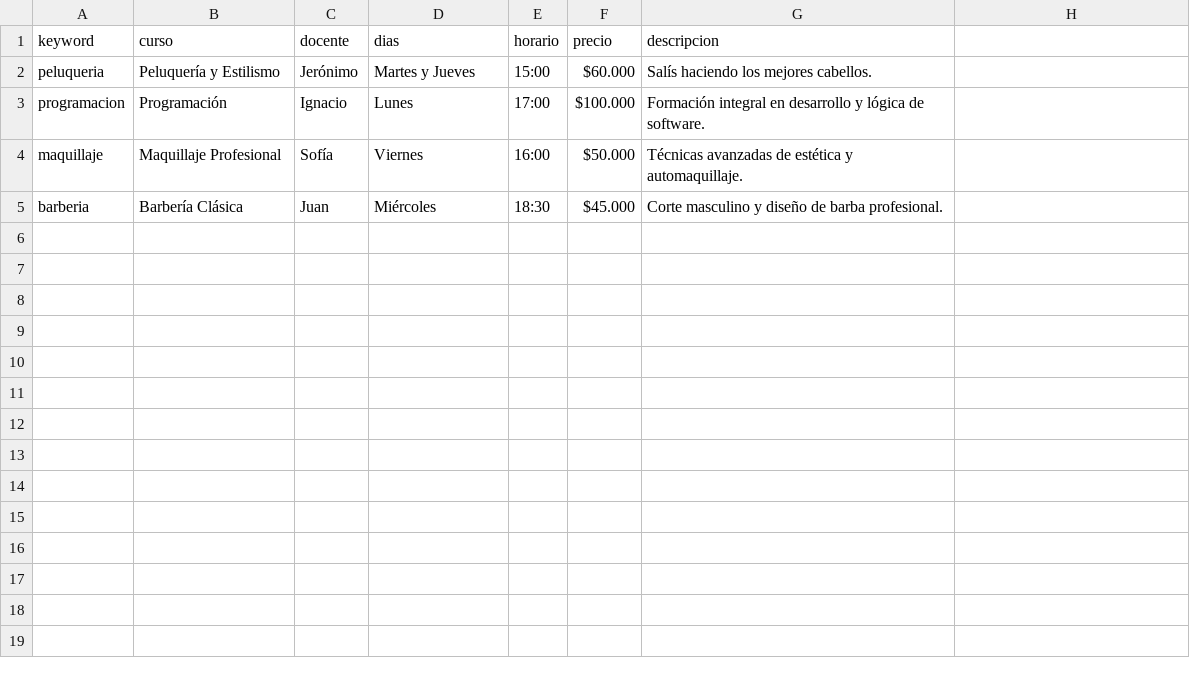
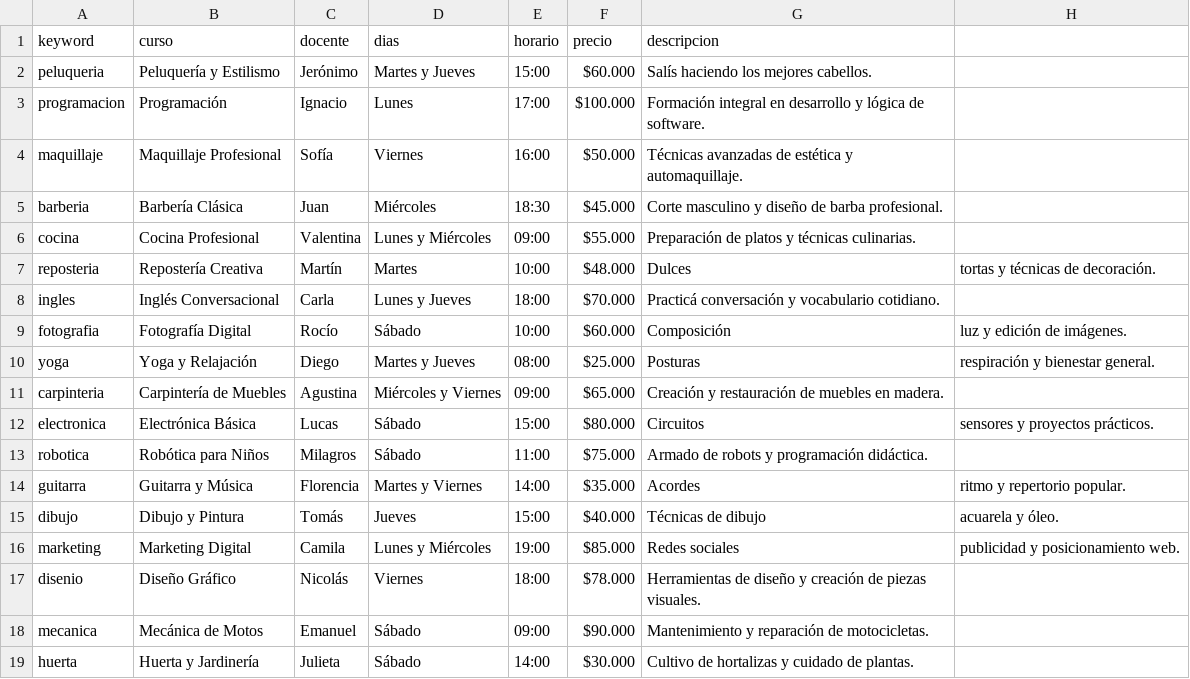
Before and after one commit to AutomatizacionRPA/Automatizacion-RPA, a CSV file: data/cursos.csv, drawn as a sheet; the diff names each change by its address in the sheet, - before the commit and + after, or states it on an @@ line.

Commit message:
Cursos agregados en csv y menu

```diff
--- a/data/cursos.csv
+++ b/data/cursos.csv
+row 6: cocina | Cocina Profesional | Valentina | Lunes y Miércoles | 09:00 | $55.000 | Preparación de platos y técnicas culinarias.
+row 7: reposteria | Repostería Creativa | Martín | Martes | 10:00 | $48.000 | Dulces | tortas y técnicas de decoración.
+row 8: ingles | Inglés Conversacional | Carla | Lunes y Jueves | 18:00 | $70.000 | Practicá conversación y vocabulario cotidiano.
+row 9: fotografia | Fotografía Digital | Rocío | Sábado | 10:00 | $60.000 | Composición | luz y edición de imágenes.
+row 10: yoga | Yoga y Relajación | Diego | Martes y Jueves | 08:00 | $25.000 | Posturas | respiración y bienestar general.
+row 11: carpinteria | Carpintería de Muebles | Agustina | Miércoles y Viernes | 09:00 | $65.000 | Creación y restauración de muebles en madera.
+row 12: electronica | Electrónica Básica | Lucas | Sábado | 15:00 | $80.000 | Circuitos | sensores y proyectos prácticos.
+row 13: robotica | Robótica para Niños | Milagros | Sábado | 11:00 | $75.000 | Armado de robots y programación didáctica.
+row 14: guitarra | Guitarra y Música | Florencia | Martes y Viernes | 14:00 | $35.000 | Acordes | ritmo y repertorio popular.
+row 15: dibujo | Dibujo y Pintura | Tomás | Jueves | 15:00 | $40.000 | Técnicas de dibujo | acuarela y óleo.
+row 16: marketing | Marketing Digital | Camila | Lunes y Miércoles | 19:00 | $85.000 | Redes sociales | publicidad y posicionamiento web.
+row 17: disenio | Diseño Gráfico | Nicolás | Viernes | 18:00 | $78.000 | Herramientas de diseño y creación de piezas visuales.
+row 18: mecanica | Mecánica de Motos | Emanuel | Sábado | 09:00 | $90.000 | Mantenimiento y reparación de motocicletas.
+row 19: huerta | Huerta y Jardinería | Julieta | Sábado | 14:00 | $30.000 | Cultivo de hortalizas y cuidado de plantas.
```
Also changed, not shown: 5 other files.
